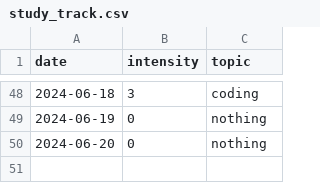
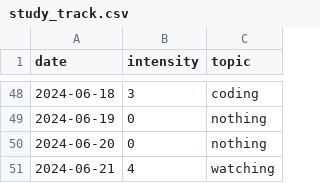
Before and after one commit to devprabal/24k_tracks, a CSV file: records/study_track.csv, drawn as a sheet; only a part is shown, gaps mark what is left out; the diff names each change by its address in the sheet, - before the commit and + after, or states it on an @@ line.

Commit message:
record entry

```diff
--- a/records/study_track.csv
+++ b/records/study_track.csv
+row 51: 2024-06-21 | 4 | watching
```
Also changed, not shown: records/gym_track.csv, records/korean_track.csv, 2 other files.
